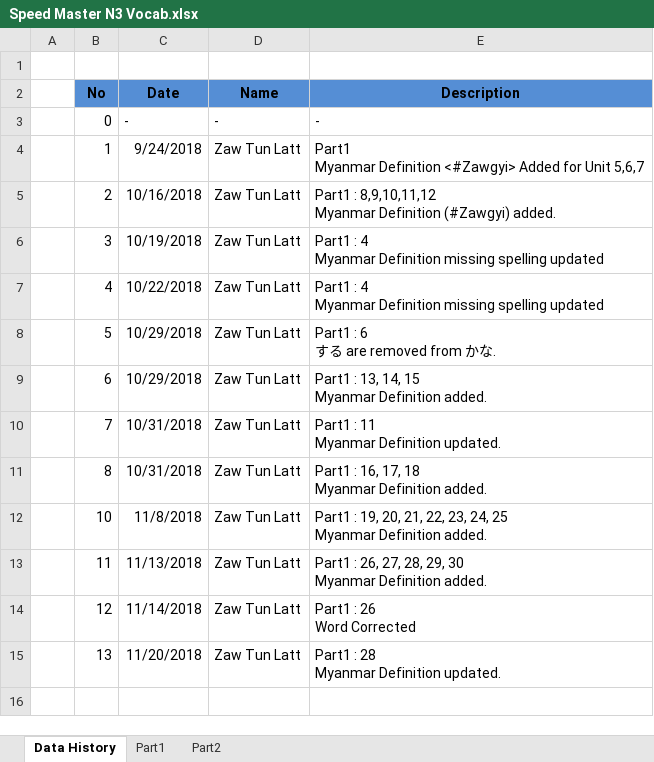
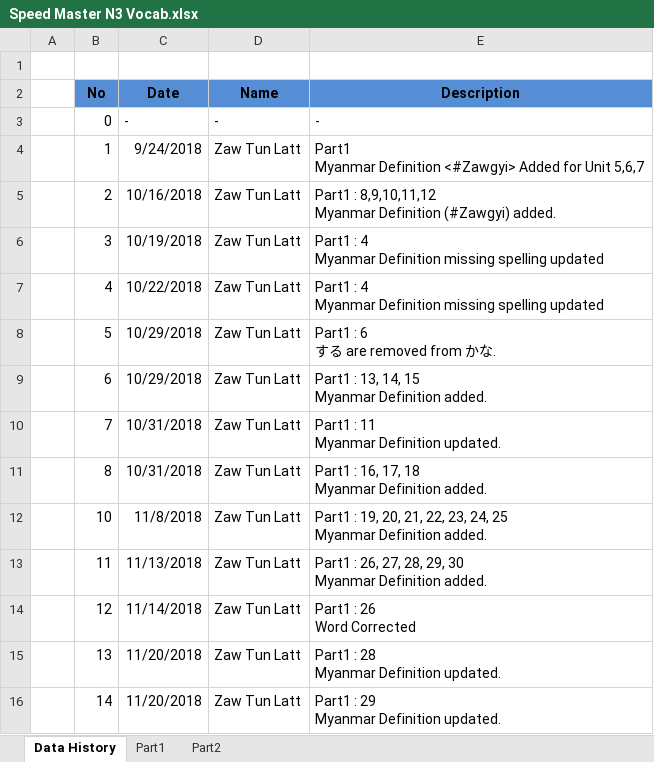
Before and after one commit to zawtunlatt/memrise-japanese-courses, an Excel workbook: preparing/Speed Master N3 Vocab.xlsx, sheet Data History, drawn as a sheet; values as stored, in another font and other column widths than the file's, no borders; ↵ is a line break in a cell; the diff names each change by its address in the sheet, - before the commit and + after, or states it on an @@ line.

Commit message:
Speed Master N3 Vocab.xlsx -> Myanmar Definition updated -> Part1 : 29

```diff
--- a/preparing/Speed Master N3 Vocab.xlsx (sheet Data History)
+++ b/preparing/Speed Master N3 Vocab.xlsx (sheet Data History)
+row 16:  | 14 | 11/20/2018 | Zaw Tun Latt | Part1 : 29 ↵ Myanmar Definition updated.
```
Also changed, not shown: sheet Part1.
